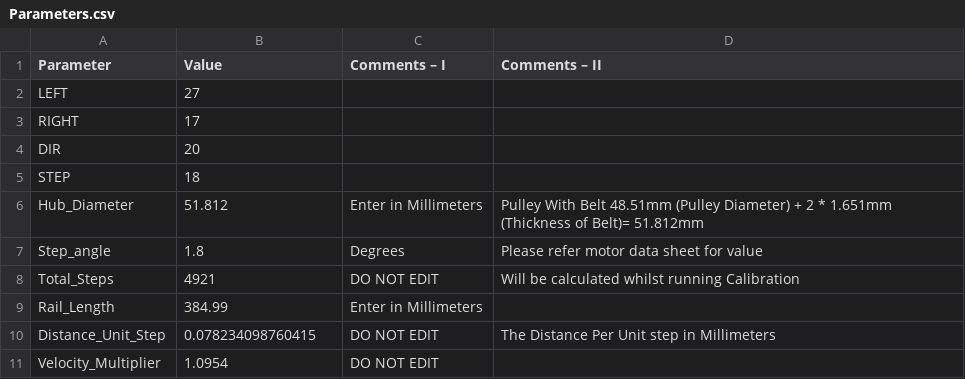
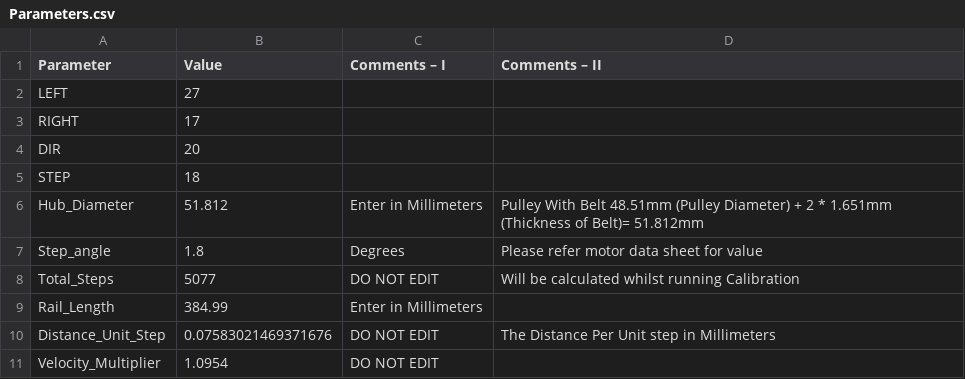
Before and after one commit to DREAMS-lab/shakebot_motion, a CSV file: src/Parameters.csv, drawn as a sheet.

```diff
--- a/src/Parameters.csv
+++ b/src/Parameters.csv
@@ -7,5 +7,5 @@ Hub_Diameter,51.812,Enter in Millimeters,Pulley With Belt 48.51mm (Pulley Diamet
 Step_angle,1.8,Degrees,Please refer motor data sheet for value
-Total_Steps,4921,DO NOT EDIT,Will be calculated whilst running Calibration
+Total_Steps,5077,DO NOT EDIT,Will be calculated whilst running Calibration
 Rail_Length,384.99,Enter in Millimeters,
-Distance_Unit_Step,0.078234098760415,DO NOT EDIT,The Distance Per Unit step in Millimeters
+Distance_Unit_Step,0.07583021469371676,DO NOT EDIT,The Distance Per Unit step in Millimeters
 Velocity_Multiplier,1.0954,DO NOT EDIT,
```
Also changed, not shown: 1 other file.
